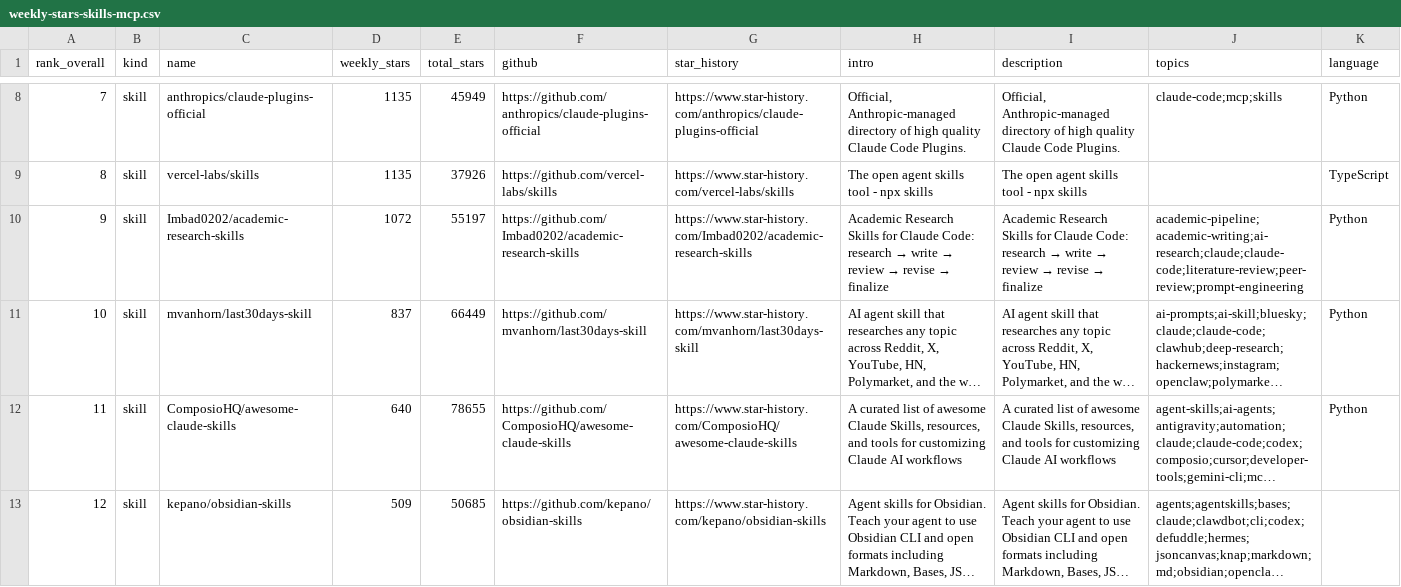
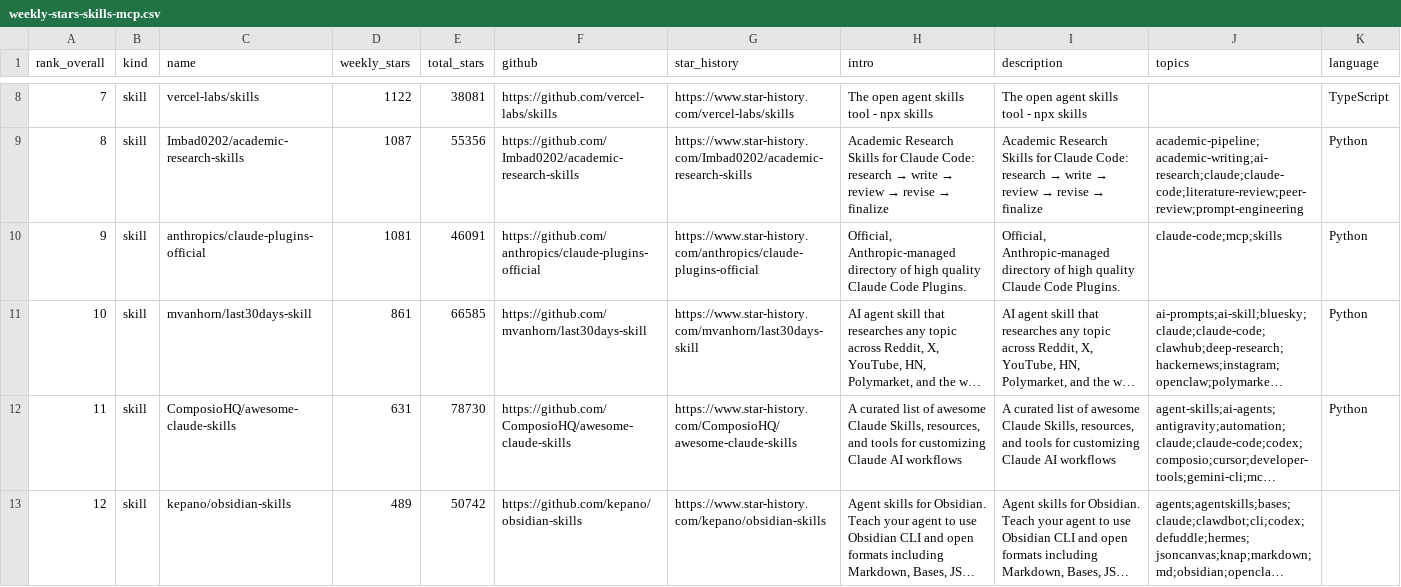
Before and after one commit to LinX-oss/Weekly-Daily-Stars, a CSV file: reports/weekly-stars-skills-mcp.csv, drawn as a sheet; only a part is shown, gaps mark what is left out; long unchanged cells end in …; the diff covers the shown part only; the diff names each change by its address in the sheet, - before the commit and + after, or states it on an @@ line.

```diff
--- a/reports/weekly-stars-skills-mcp.csv
+++ b/reports/weekly-stars-skills-mcp.csv
-C8 (name): anthropics/claude-plugins-official
+C8 (name): vercel-labs/skills
-D8 (weekly_stars): 1135
+D8 (weekly_stars): 1122
-E8 (total_stars): 45949
+E8 (total_stars): 38081
-F8 (github): https://github.com/anthropics/claude-plugins-official
+F8 (github): https://github.com/vercel-labs/skills
-G8 (star_history): https://www.star-history.com/anthropics/claude-plugins-official
+G8 (star_history): https://www.star-history.com/vercel-labs/skills
-H8 (intro): Official, Anthropic-managed directory of high quality Claude Code Plugins.
+H8 (intro): The open agent skills tool - npx skills
-I8 (description): Official, Anthropic-managed directory of high quality Claude Code Plugins.
+I8 (description): The open agent skills tool - npx skills
-J8 (topics): claude-code;mcp;skills
+J8 (topics): (empty)
-K8 (language): Python
+K8 (language): TypeScript
-C9 (name): vercel-labs/skills
+C9 (name): Imbad0202/academic-research-skills
-D9 (weekly_stars): 1135
+D9 (weekly_stars): 1087
-E9 (total_stars): 37926
+E9 (total_stars): 55356
-F9 (github): https://github.com/vercel-labs/skills
+F9 (github): https://github.com/Imbad0202/academic-research-skills
-G9 (star_history): https://www.star-history.com/vercel-labs/skills
+G9 (star_history): https://www.star-history.com/Imbad0202/academic-research-skills
@@ H9 (intro): The open agent skills tool - npx skills → Academic Research Skills for Claude Code: research → write → review → revise → finalize @@
@@ I9 (description): The open agent skills tool - npx skills → Academic Research Skills for Claude Code: research → write → review → revise → finalize @@
-J9 (topics): (empty)
+J9 (topics): academic-pipeline;academic-writing;ai-research;claude;claude-code;literature-review;peer-review;prompt-engineering
-K9 (language): TypeScript
+K9 (language): Python
-C10 (name): Imbad0202/academic-research-skills
+C10 (name): anthropics/claude-plugins-official
-D10 (weekly_stars): 1072
+D10 (weekly_stars): 1081
-E10 (total_stars): 55197
+E10 (total_stars): 46091
-F10 (github): https://github.com/Imbad0202/academic-research-skills
+F10 (github): https://github.com/anthropics/claude-plugins-official
-G10 (star_history): https://www.star-history.com/Imbad0202/academic-research-skills
+G10 (star_history): https://www.star-history.com/anthropics/claude-plugins-official
@@ H10 (intro): Academic Research Skills for Claude Code: research → write → review → revise → finalize → Official, Anthropic-managed directory of high quality Claude Code Plugins. @@
@@ I10 (description): Academic Research Skills for Claude Code: research → write → review → revise → finalize → Official, Anthropic-managed directory of high quality Claude Code Plugins. @@
-J10 (topics): academic-pipeline;academic-writing;ai-research;claude;claude-code;literature-review;peer-review;prompt-engineering
+J10 (topics): claude-code;mcp;skills
-D11 (weekly_stars): 837
+D11 (weekly_stars): 861
-E11 (total_stars): 66449
+E11 (total_stars): 66585
-D12 (weekly_stars): 640
+D12 (weekly_stars): 631
-E12 (total_stars): 78655
+E12 (total_stars): 78730
-D13 (weekly_stars): 509
+D13 (weekly_stars): 489
-E13 (total_stars): 50685
+E13 (total_stars): 50742
```
Also changed, not shown: 168 edited cells elsewhere in this file, 3 other files.
